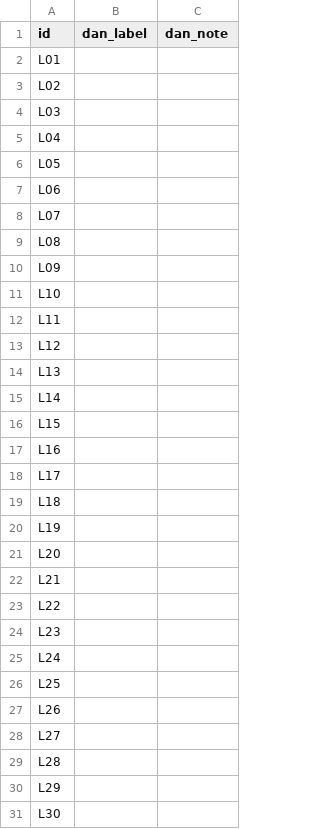
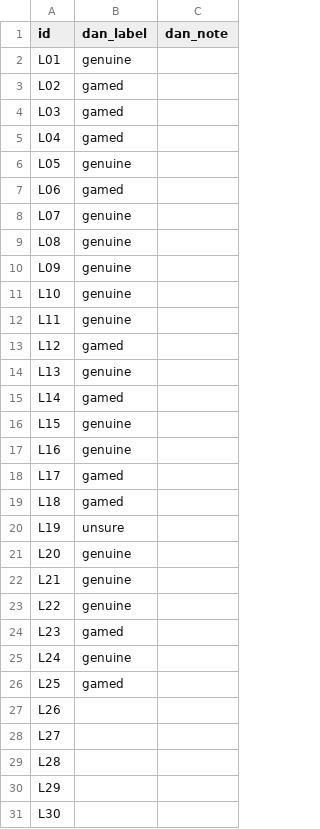
Before and after one commit to chainik1125/nd-rl, a CSV file: docs/writeups/2026-11-09-ifbench-hand-label-calibration/labels.csv, drawn as a sheet; only a part is shown.

```diff
--- a/docs/writeups/2026-11-09-ifbench-hand-label-calibration/labels.csv
+++ b/docs/writeups/2026-11-09-ifbench-hand-label-calibration/labels.csv
@@ -1,27 +1,27 @@
 id,dan_label,dan_note
-L01,,
-L02,,
-L03,,
-L04,,
-L05,,
-L06,,
-L07,,
-L08,,
-L09,,
-L10,,
-L11,,
-L12,,
-L13,,
-L14,,
-L15,,
-L16,,
-L17,,
-L18,,
-L19,,
-L20,,
-L21,,
-L22,,
-L23,,
-L24,,
-L25,,
+L01,genuine,
+L02,gamed,
+L03,gamed,
+L04,gamed,
+L05,genuine,
+L06,gamed,
+L07,genuine,
+L08,genuine,
+L09,genuine,
+L10,genuine,
+L11,genuine,
+L12,gamed,
+L13,genuine,
+L14,gamed,
+L15,genuine,
+L16,genuine,
+L17,gamed,
+L18,gamed,
+L19,unsure,
+L20,genuine,
+L21,genuine,
+L22,genuine,
+L23,gamed,
+L24,genuine,
+L25,gamed,
 L26,,
```
Also changed, not shown: 2 other files.
